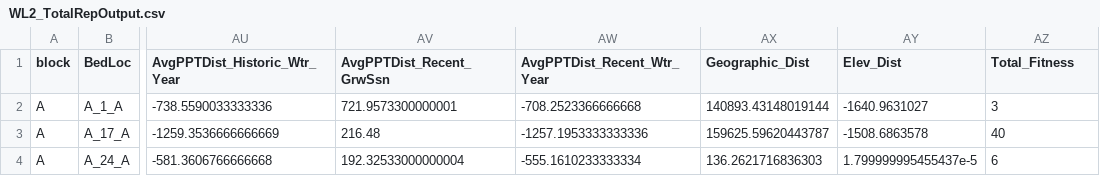
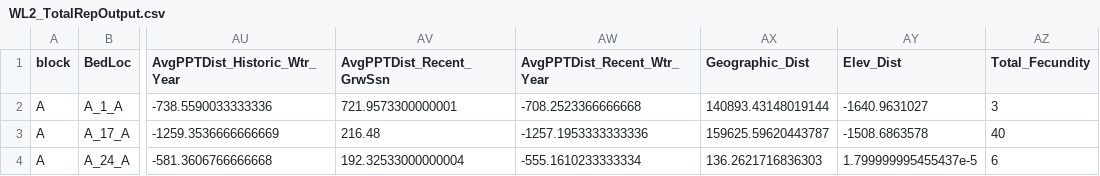
Before and after one commit to IntBio-UCD/WL2.ClimDist, a CSV file: Processed.Data/WL2_TotalRepOutput.csv, drawn as a sheet; only a part is shown, gaps mark what is left out; the diff names each change by its address in the sheet, - before the commit and + after, or states it on an @@ line.

Commit message:
Changed total fitness column in rep output data frame to total fecundity

```diff
--- a/Processed.Data/WL2_TotalRepOutput.csv
+++ b/Processed.Data/WL2_TotalRepOutput.csv
-AZ1: Total_Fitness
+AZ1: Total_Fecundity
```
Also changed, not shown: 4 other files.
